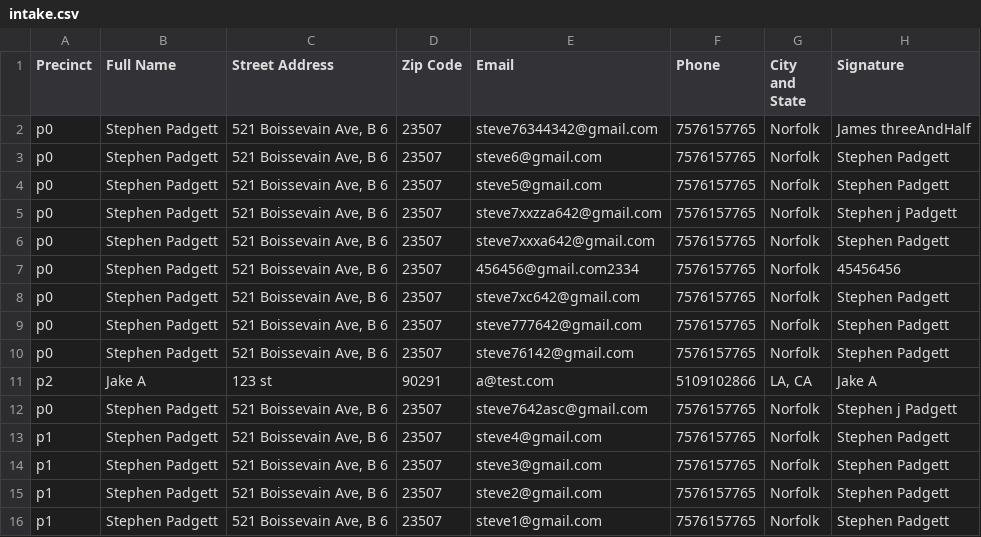
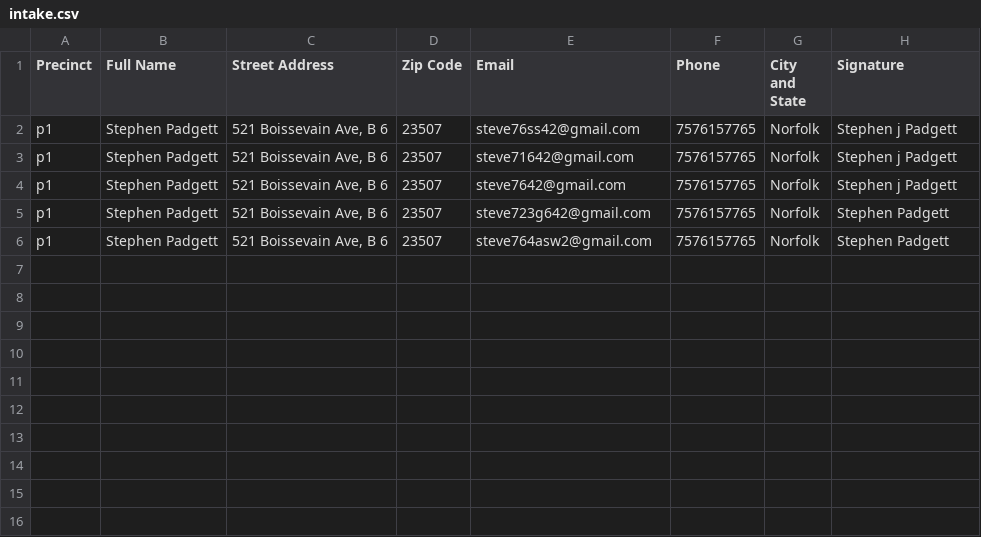
Before and after one commit to steve7642/democracy_counts, a CSV file: audit/out_csv/intake.csv, drawn as a sheet.

```diff
--- a/audit/out_csv/intake.csv
+++ b/audit/out_csv/intake.csv
@@ -1,16 +1,6 @@
 "Precinct","Full Name","Street Address","Zip Code","Email","Phone","City and State","Signature"
-"p0","Stephen Padgett","521 Boissevain Ave, B 6","23507","steve76344342@gmail.com","7576157765","Norfolk","James threeAndHalf"
-"p0","Stephen Padgett","521 Boissevain Ave, B 6","23507","steve6@gmail.com","7576157765","Norfolk","Stephen Padgett"
-"p0","Stephen Padgett","521 Boissevain Ave, B 6","23507","steve5@gmail.com","7576157765","Norfolk","Stephen Padgett"
-"p0","Stephen Padgett","521 Boissevain Ave, B 6","23507","steve7xxzza642@gmail.com","7576157765","Norfolk","Stephen j Padgett"
-"p0","Stephen Padgett","521 Boissevain Ave, B 6","23507","steve7xxxa642@gmail.com","7576157765","Norfolk","Stephen Padgett"
-"p0","Stephen Padgett","521 Boissevain Ave, B 6","23507","456456@gmail.com2334","7576157765","Norfolk","45456456"
-"p0","Stephen Padgett","521 Boissevain Ave, B 6","23507","steve7xc642@gmail.com","7576157765","Norfolk","Stephen Padgett"
-"p0","Stephen Padgett","521 Boissevain Ave, B 6","23507","steve777642@gmail.com","7576157765","Norfolk","Stephen Padgett"
-"p0","Stephen Padgett","521 Boissevain Ave, B 6","23507","steve76142@gmail.com","7576157765","Norfolk","Stephen Padgett"
-"p2","Jake A","123 st","90291","a@test.com","5109102866","LA, CA","Jake A"
-"p0","Stephen Padgett","521 Boissevain Ave, B 6","23507","steve7642asc@gmail.com","7576157765","Norfolk","Stephen j Padgett"
-"p1","Stephen Padgett","521 Boissevain Ave, B 6","23507","steve4@gmail.com","7576157765","Norfolk","Stephen Padgett"
-"p1","Stephen Padgett","521 Boissevain Ave, B 6","23507","steve3@gmail.com","7576157765","Norfolk","Stephen Padgett"
-"p1","Stephen Padgett","521 Boissevain Ave, B 6","23507","steve2@gmail.com","7576157765","Norfolk","Stephen Padgett"
-"p1","Stephen Padgett","521 Boissevain Ave, B 6","23507","steve1@gmail.com","7576157765","Norfolk","Stephen Padgett"
+"p1","Stephen Padgett","521 Boissevain Ave, B 6","23507","steve76ss42@gmail.com","7576157765","Norfolk","Stephen j Padgett"
+"p1","Stephen Padgett","521 Boissevain Ave, B 6","23507","steve71642@gmail.com","7576157765","Norfolk","Stephen j Padgett"
+"p1","Stephen Padgett","521 Boissevain Ave, B 6","23507","steve7642@gmail.com","7576157765","Norfolk","Stephen j Padgett"
+"p1","Stephen Padgett","521 Boissevain Ave, B 6","23507","steve723g642@gmail.com","7576157765","Norfolk","Stephen Padgett"
+"p1","Stephen Padgett","521 Boissevain Ave, B 6","23507","steve764asw2@gmail.com","7576157765","Norfolk","Stephen Padgett"
```
Also changed, not shown: audit/out_csv/analytics.csv, audit/out_csv/nonVoterAnalytics.csv, 47 other files.
